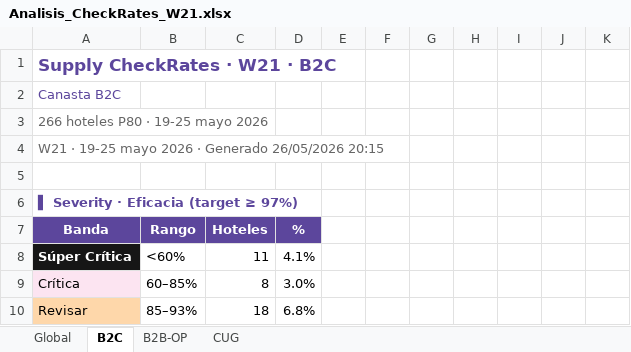
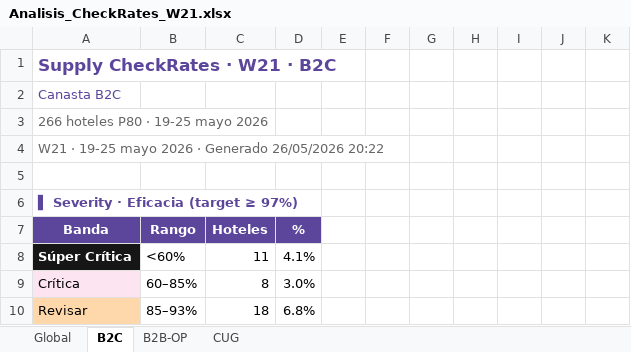
Before and after one commit to federicochurches/Price, an Excel workbook: checkrates/week-21/Analisis_CheckRates_W21.xlsx, sheet B2C, drawn as a sheet; only a part is shown; values as stored, in another font and other column widths than the file's, no borders; the diff names each change by its address in the sheet, - before the commit and + after, or states it on an @@ line.

```diff
--- a/checkrates/week-21/Analisis_CheckRates_W21.xlsx (sheet B2C)
+++ b/checkrates/week-21/Analisis_CheckRates_W21.xlsx (sheet B2C)
-A4: …Generado 26/05/2026 20:15
+A4: …Generado 26/05/2026 20:22
```
Also changed, not shown: sheet CUG, sheet B2B-OP, sheet Global, rates-nodispo/week-21/Analisis_RatesNoDispo_W21.xlsx, 3 other files.
